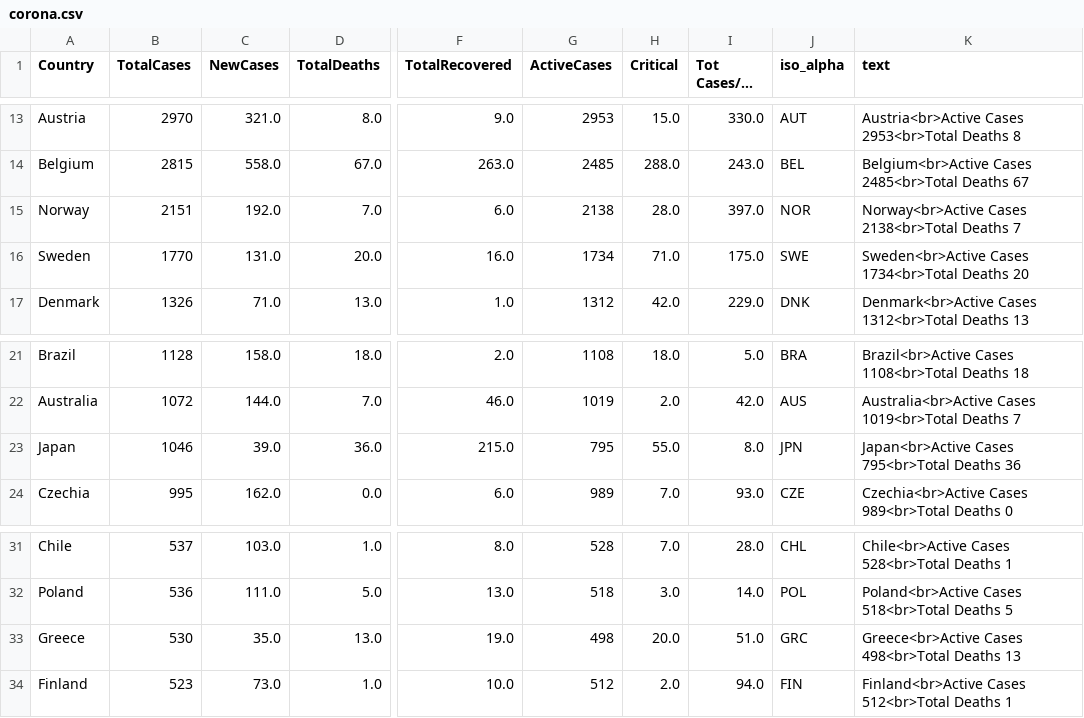
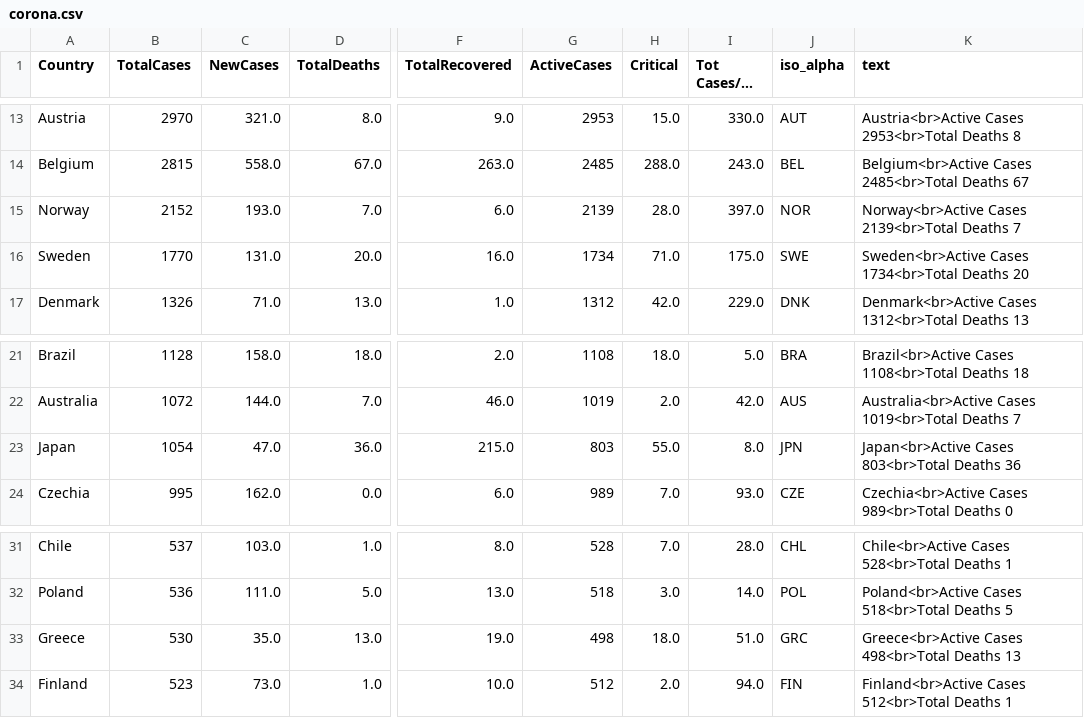
Before and after one commit to amtam0/coronavirus-world-map, a CSV file: static/data/corona.csv, drawn as a sheet; only a part is shown, gaps mark what is left out; long unchanged cells end in …; the diff names each change by its address in the sheet, - before the commit and + after, or states it on an @@ line.

Commit message:
update corona.csv

```diff
--- a/static/data/corona.csv
+++ b/static/data/corona.csv
-B15 (TotalCases): 2151
+B15 (TotalCases): 2152
-C15 (NewCases): 192.0
+C15 (NewCases): 193.0
-G15 (ActiveCases): 2138
+G15 (ActiveCases): 2139
-K15 (text): Norway<br>Active Cases 2138<br>Total Deaths 7
+K15 (text): Norway<br>Active Cases 2139<br>Total Deaths 7
-B23 (TotalCases): 1046
+B23 (TotalCases): 1054
-C23 (NewCases): 39.0
+C23 (NewCases): 47.0
-G23 (ActiveCases): 795
+G23 (ActiveCases): 803
-K23 (text): Japan<br>Active Cases 795<br>Total Deaths 36
+K23 (text): Japan<br>Active Cases 803<br>Total Deaths 36
-H33 (Critical): 20.0
+H33 (Critical): 18.0
```
